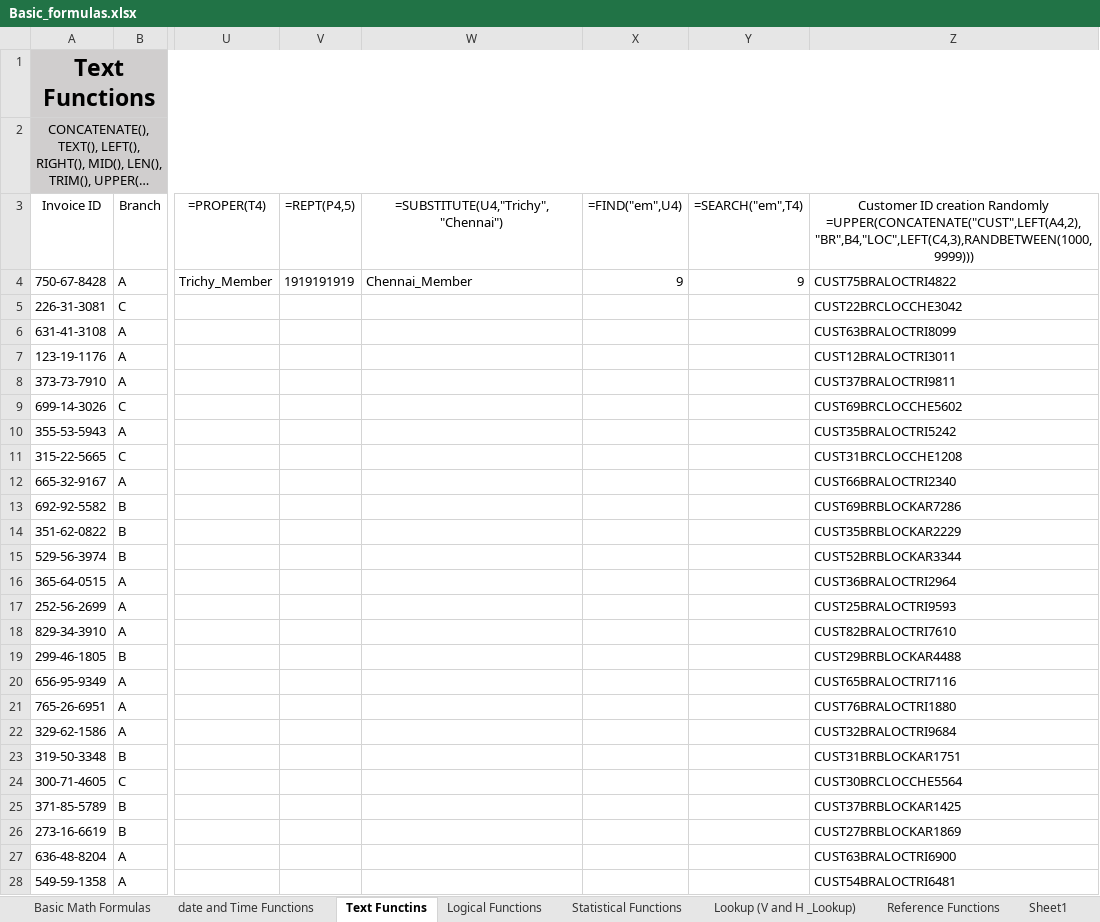
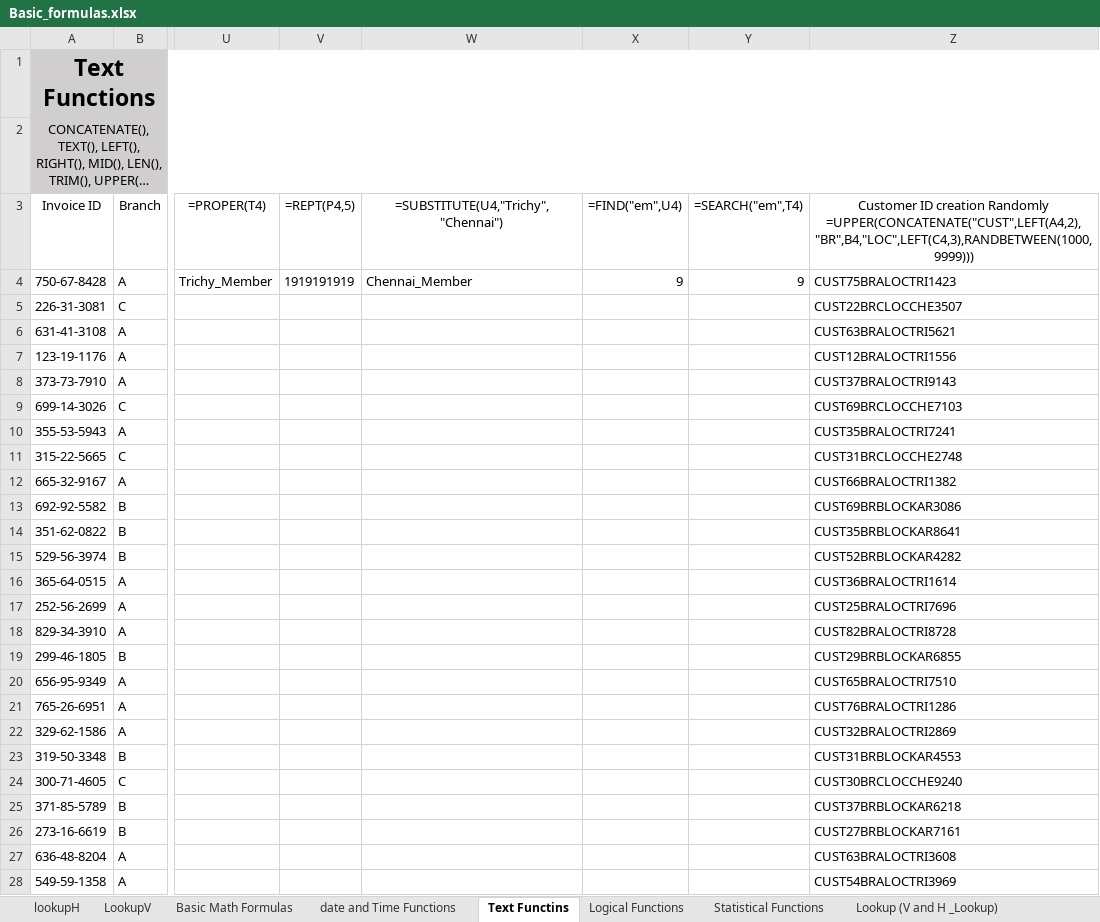
Before and after one commit to karthickag04/data_analytics, an Excel workbook: batch_04/Basic_formulas.xlsx, sheet Text Functins, drawn as a sheet; only a part is shown, gaps mark what is left out; long unchanged cells end in …; values as stored, in another font and other column widths than the file's, no borders; the diff covers the shown part only; the diff names each change by its address in the sheet, - before the commit and + after, or states it on an @@ line.

Commit message:
updated with lookuph and lookupv

```diff
--- a/batch_04/Basic_formulas.xlsx (sheet Text Functins)
+++ b/batch_04/Basic_formulas.xlsx (sheet Text Functins)
+sheet tab: lookupH
+sheet tab: LookupV
-Z4: CUST75BRALOCTRI4822
+Z4: CUST75BRALOCTRI1423
-Z5: CUST22BRCLOCCHE3042
+Z5: CUST22BRCLOCCHE3507
-Z6: CUST63BRALOCTRI8099
+Z6: CUST63BRALOCTRI5621
-Z7: CUST12BRALOCTRI3011
+Z7: CUST12BRALOCTRI1556
-Z8: CUST37BRALOCTRI9811
+Z8: CUST37BRALOCTRI9143
-Z9: CUST69BRCLOCCHE5602
+Z9: CUST69BRCLOCCHE7103
-Z10: CUST35BRALOCTRI5242
+Z10: CUST35BRALOCTRI7241
-Z11: CUST31BRCLOCCHE1208
+Z11: CUST31BRCLOCCHE2748
-Z12: CUST66BRALOCTRI2340
+Z12: CUST66BRALOCTRI1382
-Z13: CUST69BRBLOCKAR7286
+Z13: CUST69BRBLOCKAR3086
-Z14: CUST35BRBLOCKAR2229
+Z14: CUST35BRBLOCKAR8641
-Z15: CUST52BRBLOCKAR3344
+Z15: CUST52BRBLOCKAR4282
-Z16: CUST36BRALOCTRI2964
+Z16: CUST36BRALOCTRI1614
-Z17: CUST25BRALOCTRI9593
+Z17: CUST25BRALOCTRI7696
-Z18: CUST82BRALOCTRI7610
+Z18: CUST82BRALOCTRI8728
-Z19: CUST29BRBLOCKAR4488
+Z19: CUST29BRBLOCKAR6855
-Z20: CUST65BRALOCTRI7116
+Z20: CUST65BRALOCTRI7510
-Z21: CUST76BRALOCTRI1880
+Z21: CUST76BRALOCTRI1286
-Z22: CUST32BRALOCTRI9684
+Z22: CUST32BRALOCTRI2869
-Z23: CUST31BRBLOCKAR1751
+Z23: CUST31BRBLOCKAR4553
-Z24: CUST30BRCLOCCHE5564
+Z24: CUST30BRCLOCCHE9240
-Z25: CUST37BRBLOCKAR1425
+Z25: CUST37BRBLOCKAR6218
-Z26: CUST27BRBLOCKAR1869
+Z26: CUST27BRBLOCKAR7161
-Z27: CUST63BRALOCTRI6900
+Z27: CUST63BRALOCTRI3608
-Z28: CUST54BRALOCTRI6481
+Z28: CUST54BRALOCTRI3969
```
Also changed, not shown: 6 edited cells elsewhere in this sheet, sheet Basic Math Formulas, sheet date and Time Functions.
